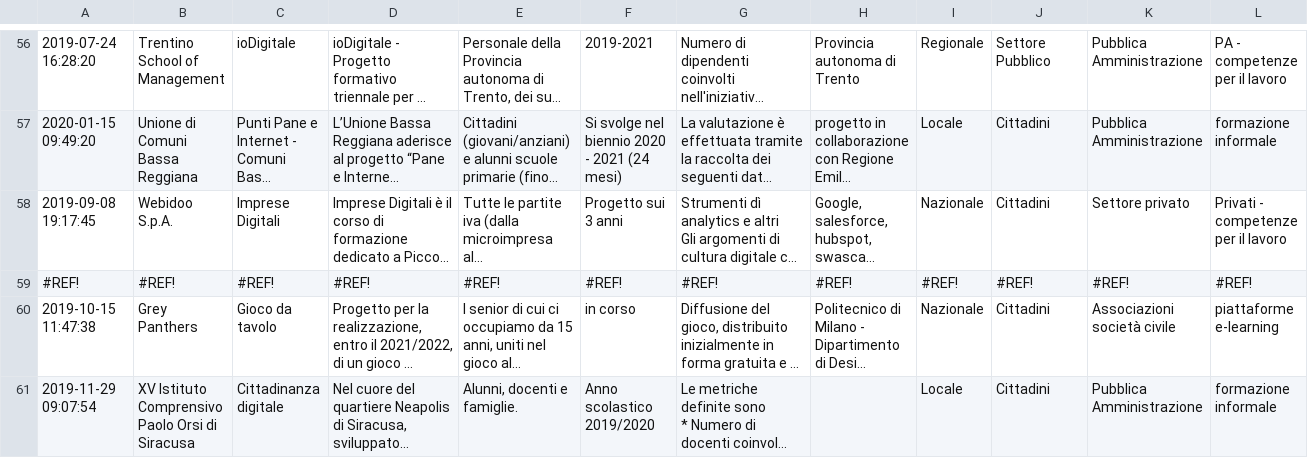
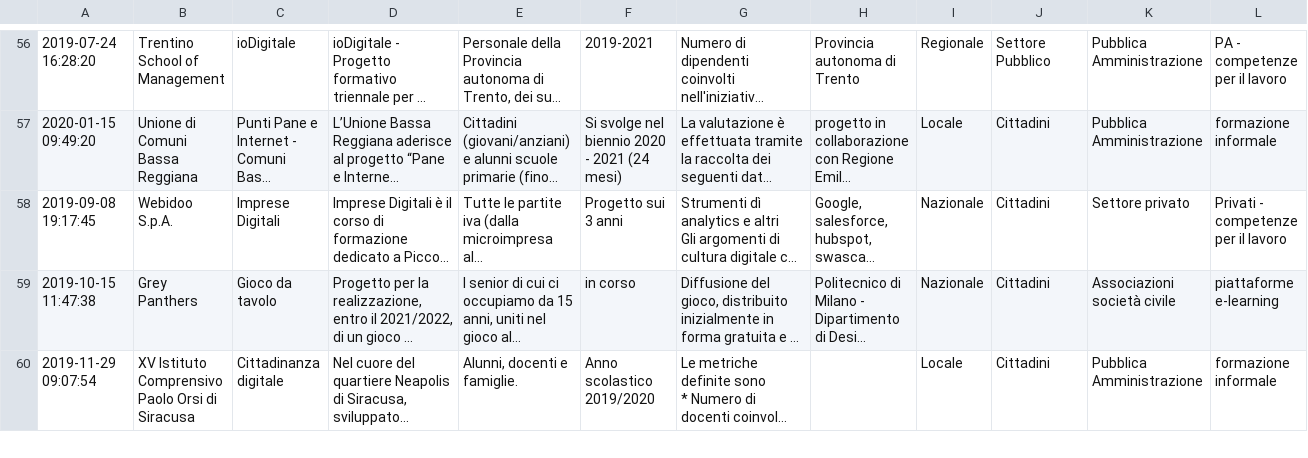
Before and after one commit to italia/repubblica-digitale, a CSV file: _data/iniziative.csv, drawn as a sheet; only a part is shown, gaps mark what is left out; long unchanged cells end in …; rows hold the shown columns only; the diff names each change by its address in the sheet, - before the commit and + after, or states it on an @@ line.

Commit message:
Fix error on csv file

```diff
--- a/_data/iniziative.csv
+++ b/_data/iniziative.csv
-row 59: #REF! | #REF! | #REF! | #REF! | #REF! | #REF! | #REF! | #REF! | #REF! | #REF! | #REF! | #REF!
```
